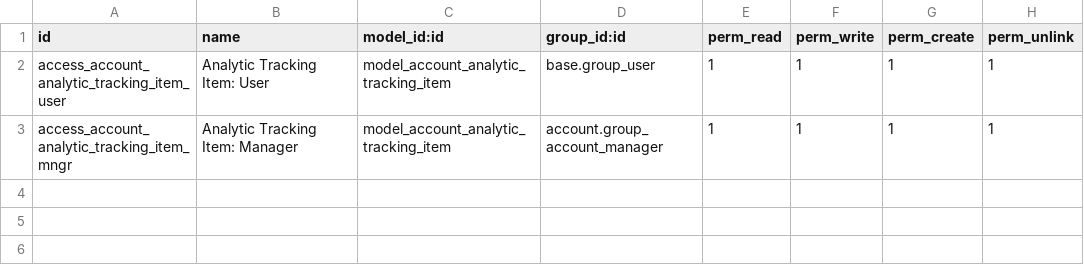
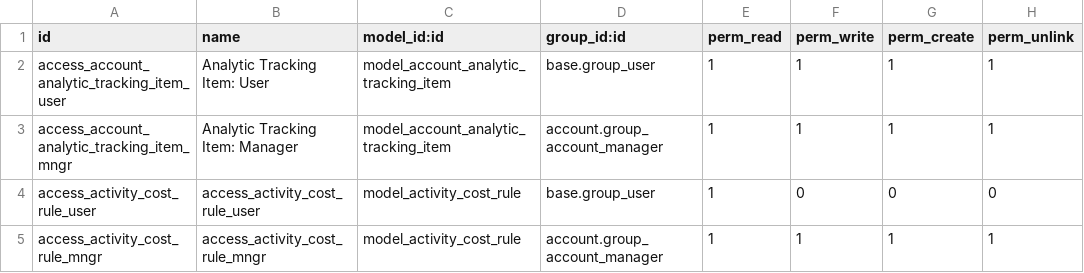
Before and after one commit to gaelTorrecillas/account-analytic, a CSV file: account_analytic_wip/security/ir.model.access.csv, drawn as a sheet.

Commit message:
[REF] account_analytic_wip: merge analytic_activity_based_cost feature to simplify dependencies

```diff
--- a/account_analytic_wip/security/ir.model.access.csv
+++ b/account_analytic_wip/security/ir.model.access.csv
@@ -3 +3,3 @@ access_account_analytic_tracking_item_user,Analytic Tracking Item: User,model_ac
 access_account_analytic_tracking_item_mngr,Analytic Tracking Item: Manager,model_account_analytic_tracking_item,account.group_account_manager,1,1,1,1
+access_activity_cost_rule_user,access_activity_cost_rule_user,model_activity_cost_rule,base.group_user,1,0,0,0
+access_activity_cost_rule_mngr,access_activity_cost_rule_mngr,model_activity_cost_rule,account.group_account_manager,1,1,1,1
```
Also changed, not shown: 24 other files.
